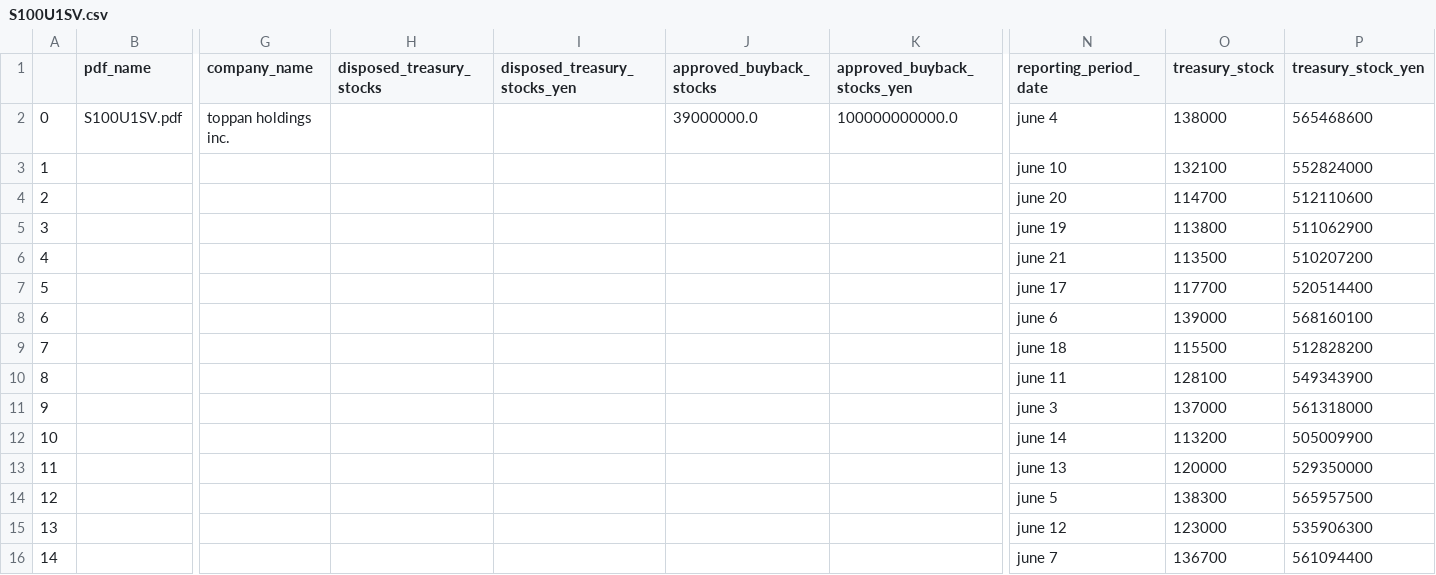
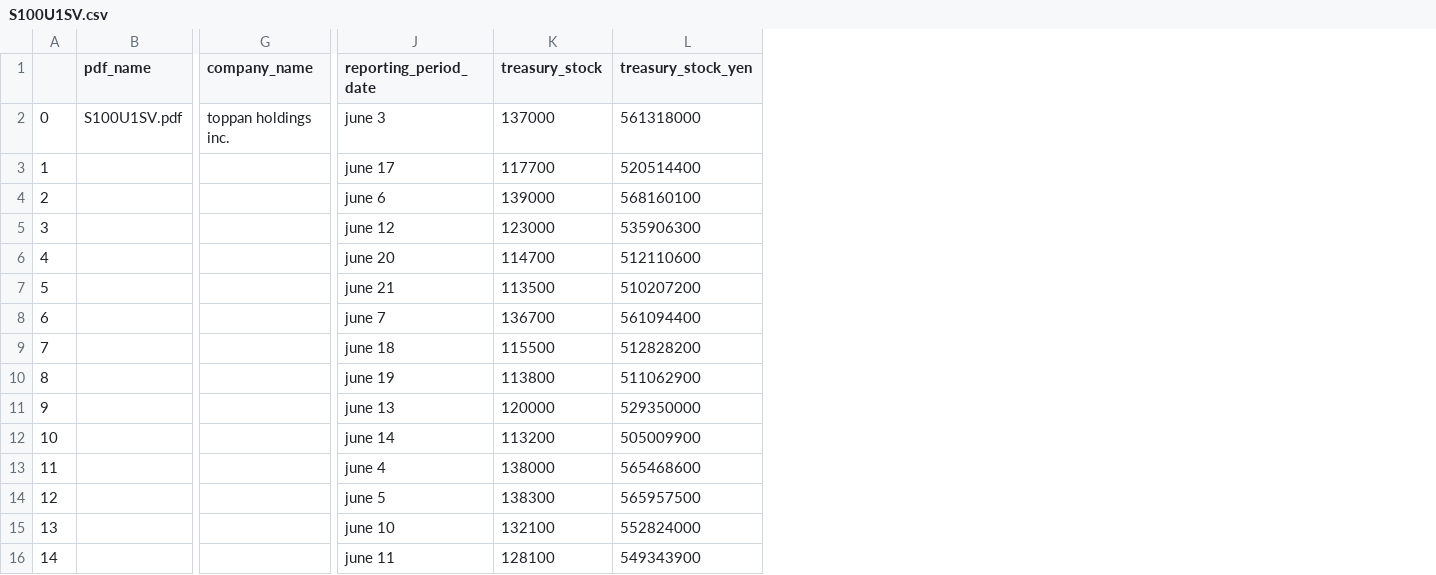
Before and after one commit to justy3/pyhelp, a CSV file: jpy_parser/data/S100U1SV.csv, drawn as a sheet; only a part is shown, gaps mark what is left out; removed rows and columns are numbered as before the commit, all else as after; the diff names each change by its address in the sheet, - before the commit and + after, or states it on an @@ line.

```diff
--- a/jpy_parser/data/S100U1SV.csv
+++ b/jpy_parser/data/S100U1SV.csv
-column H (disposed_treasury_stocks), empty
-column I (disposed_treasury_stocks_yen), empty
-column J (approved_buyback_stocks), row 2: 39000000.0
-column K (approved_buyback_stocks_yen), row 2: 100000000000.0
-J2 (reporting_period_date): june 4
+J2 (reporting_period_date): june 3
-K2 (treasury_stock): 138000
+K2 (treasury_stock): 137000
-L2 (treasury_stock_yen): 565468600
+L2 (treasury_stock_yen): 561318000
-J3 (reporting_period_date): june 10
+J3 (reporting_period_date): june 17
-K3 (treasury_stock): 132100
+K3 (treasury_stock): 117700
-L3 (treasury_stock_yen): 552824000
+L3 (treasury_stock_yen): 520514400
-J4 (reporting_period_date): june 20
+J4 (reporting_period_date): june 6
-K4 (treasury_stock): 114700
+K4 (treasury_stock): 139000
-L4 (treasury_stock_yen): 512110600
+L4 (treasury_stock_yen): 568160100
-J5 (reporting_period_date): june 19
+J5 (reporting_period_date): june 12
-K5 (treasury_stock): 113800
+K5 (treasury_stock): 123000
-L5 (treasury_stock_yen): 511062900
+L5 (treasury_stock_yen): 535906300
-J6 (reporting_period_date): june 21
+J6 (reporting_period_date): june 20
-K6 (treasury_stock): 113500
+K6 (treasury_stock): 114700
-L6 (treasury_stock_yen): 510207200
+L6 (treasury_stock_yen): 512110600
-J7 (reporting_period_date): june 17
+J7 (reporting_period_date): june 21
-K7 (treasury_stock): 117700
+K7 (treasury_stock): 113500
-L7 (treasury_stock_yen): 520514400
+L7 (treasury_stock_yen): 510207200
-J8 (reporting_period_date): june 6
+J8 (reporting_period_date): june 7
-K8 (treasury_stock): 139000
+K8 (treasury_stock): 136700
-L8 (treasury_stock_yen): 568160100
+L8 (treasury_stock_yen): 561094400
-J10 (reporting_period_date): june 11
+J10 (reporting_period_date): june 19
-K10 (treasury_stock): 128100
+K10 (treasury_stock): 113800
-L10 (treasury_stock_yen): 549343900
+L10 (treasury_stock_yen): 511062900
-J11 (reporting_period_date): june 3
+J11 (reporting_period_date): june 13
-K11 (treasury_stock): 137000
+K11 (treasury_stock): 120000
-L11 (treasury_stock_yen): 561318000
+L11 (treasury_stock_yen): 529350000
-J13 (reporting_period_date): june 13
+J13 (reporting_period_date): june 4
-K13 (treasury_stock): 120000
+K13 (treasury_stock): 138000
-L13 (treasury_stock_yen): 529350000
+L13 (treasury_stock_yen): 565468600
-J15 (reporting_period_date): june 12
+J15 (reporting_period_date): june 10
-K15 (treasury_stock): 123000
+K15 (treasury_stock): 132100
-L15 (treasury_stock_yen): 535906300
+L15 (treasury_stock_yen): 552824000
-J16 (reporting_period_date): june 7
+J16 (reporting_period_date): june 11
-K16 (treasury_stock): 136700
+K16 (treasury_stock): 128100
-L16 (treasury_stock_yen): 561094400
+L16 (treasury_stock_yen): 549343900
```
Also changed, not shown: jpy_parser/data/S100T9LP.csv, jpy_parser/data/S100TE73.csv, 13 other files.
